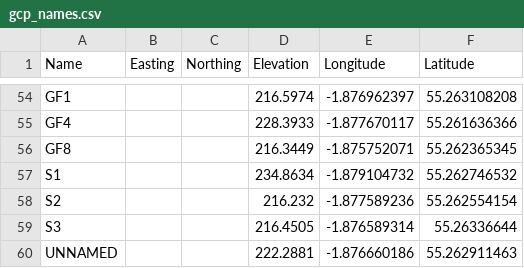
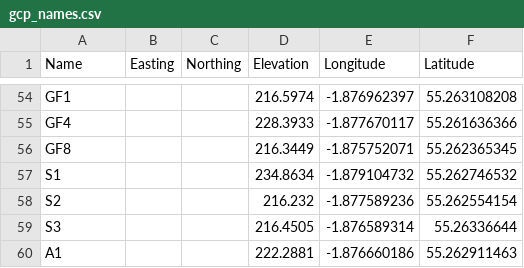
Before and after one commit to aniketpratapsingh/alphashape, a CSV file: tools/bench/data/eurosdr/gcp_names.csv, drawn as a sheet; only a part is shown, gaps mark what is left out.

Commit message:
bench: regenerate the EuroSDR observations (every detected view, A1 named; run 44911333779)

```diff
--- a/tools/bench/data/eurosdr/gcp_names.csv
+++ b/tools/bench/data/eurosdr/gcp_names.csv
@@ -59,2 +59,2 @@ S2;;;216.232;-1.877589236;55.262554154
 S3;;;216.4505;-1.876589314;55.26336644
-UNNAMED;;;222.2881;-1.876660186;55.262911463
+A1;;;222.2881;-1.876660186;55.262911463
```
Also changed, not shown: 2 other files.
